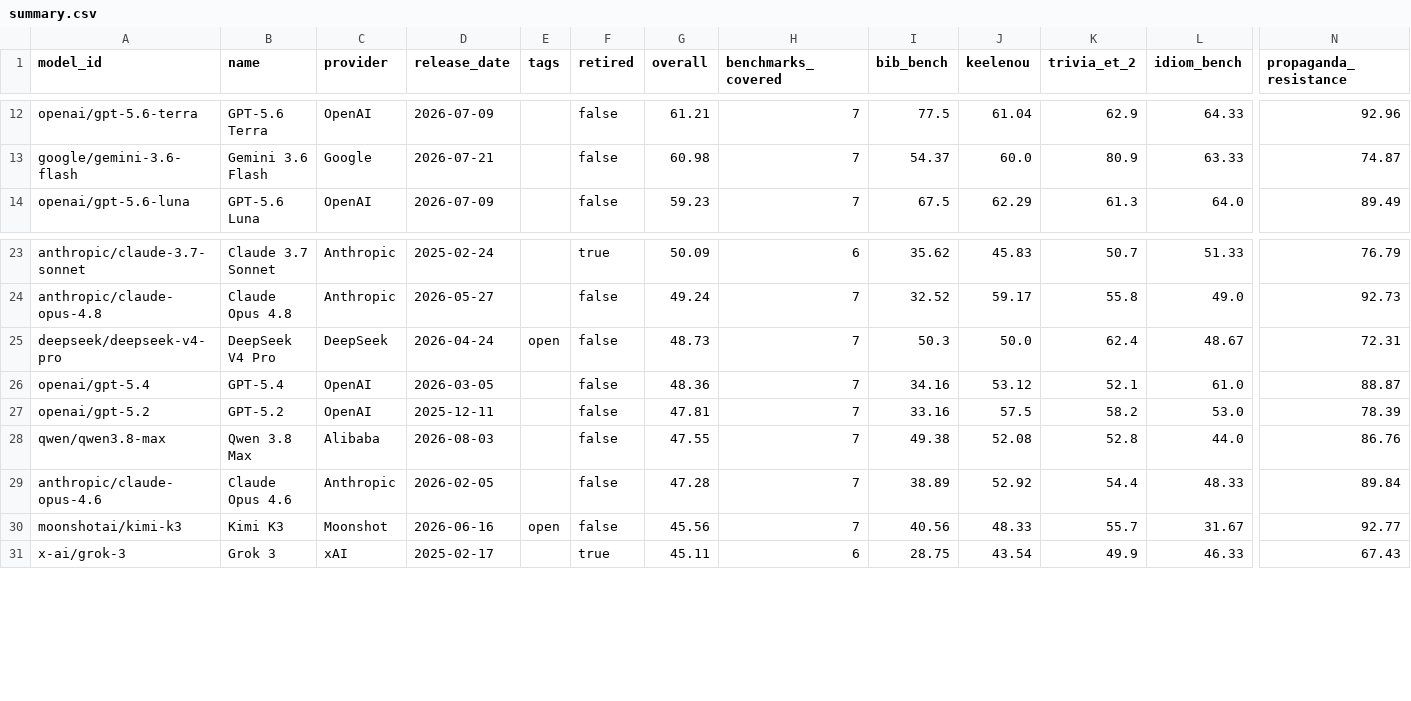
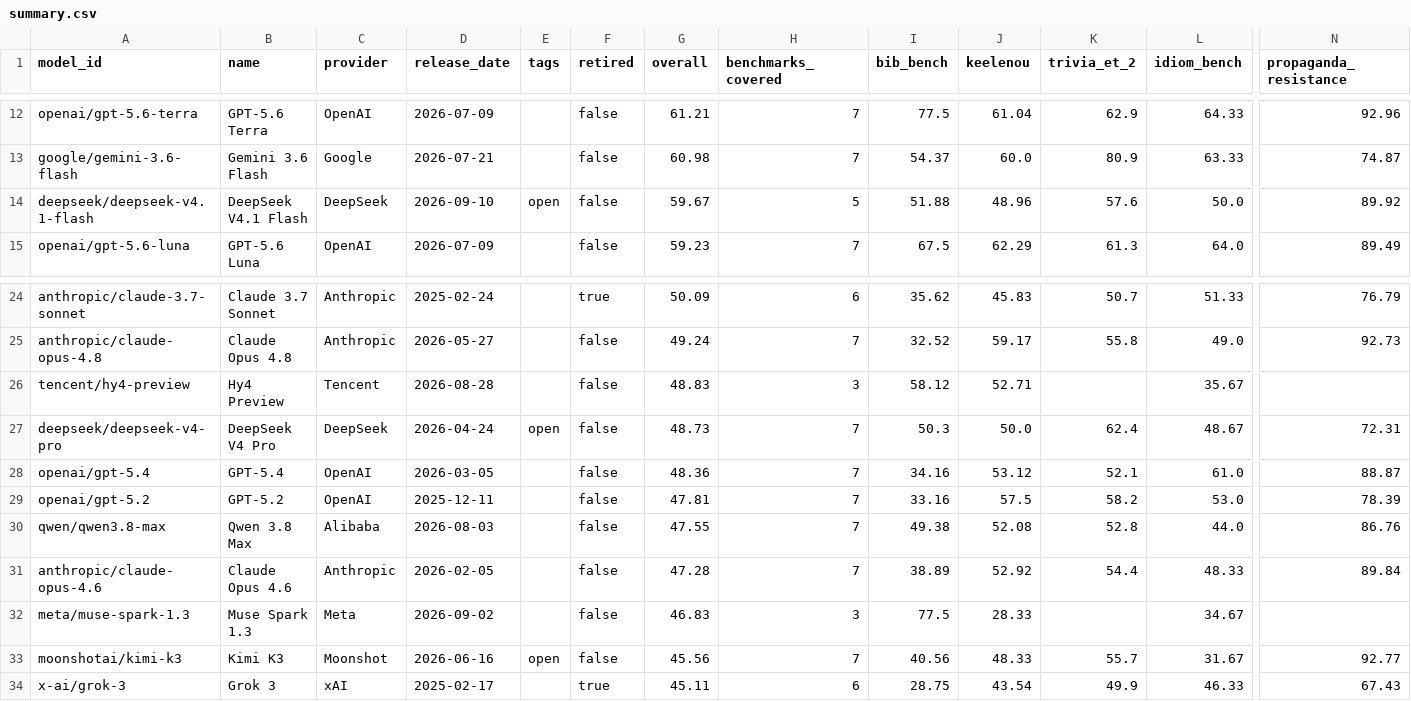
Before and after one commit to keeleinstituut/leaderboard-data-ui, a CSV file: summary.csv, drawn as a sheet; only a part is shown, gaps mark what is left out; rows hold the shown columns only; the diff names each change by its address in the sheet, - before the commit and + after, or states it on an @@ line.

```diff
--- a/summary.csv
+++ b/summary.csv
+row 14: deepseek/deepseek-v4.1-flash | DeepSeek V4.1 Flash | DeepSeek | 2026-09-10 | open | false | 59.67 | 5 | 51.88 | 48.96 | 57.6 | 50.0 | 89.92
+row 26: tencent/hy4-preview | Hy4 Preview | Tencent | 2026-08-28 |  | false | 48.83 | 3 | 58.12 | 52.71 |  | 35.67
+row 32: meta/muse-spark-1.3 | Muse Spark 1.3 | Meta | 2026-09-02 |  | false | 46.83 | 3 | 77.5 | 28.33 |  | 34.67
```
Also changed, not shown: 4 other files.
